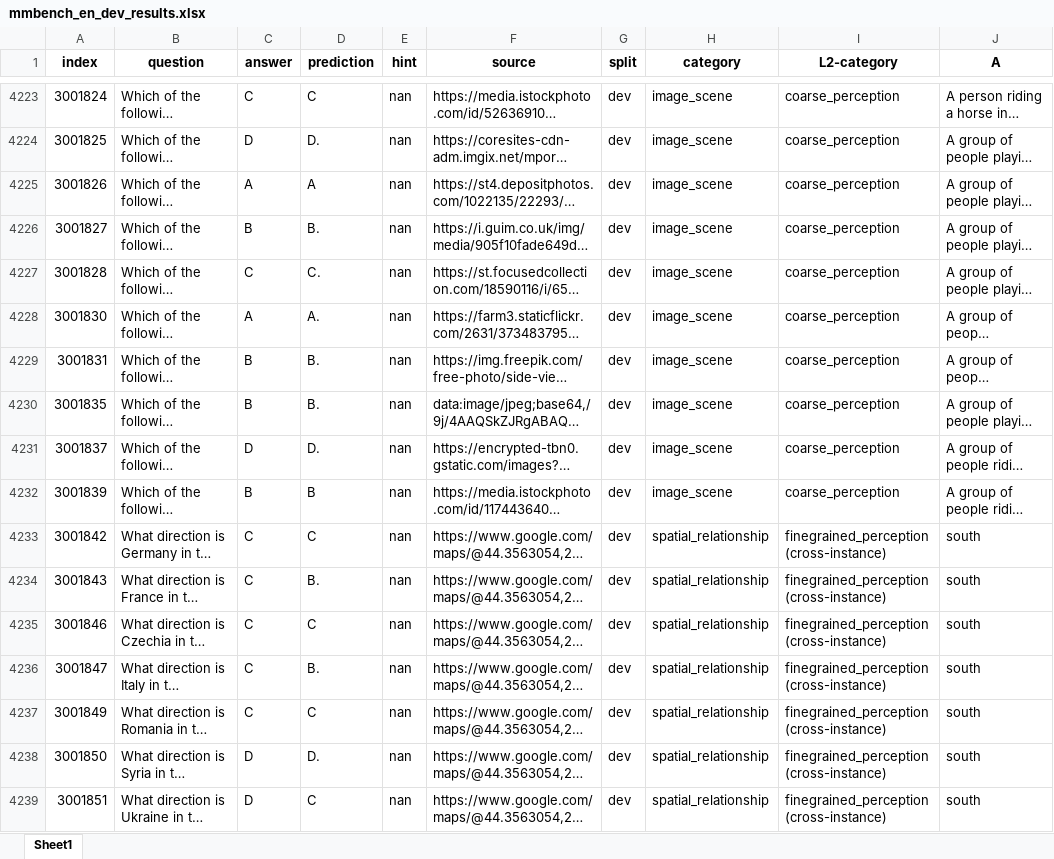
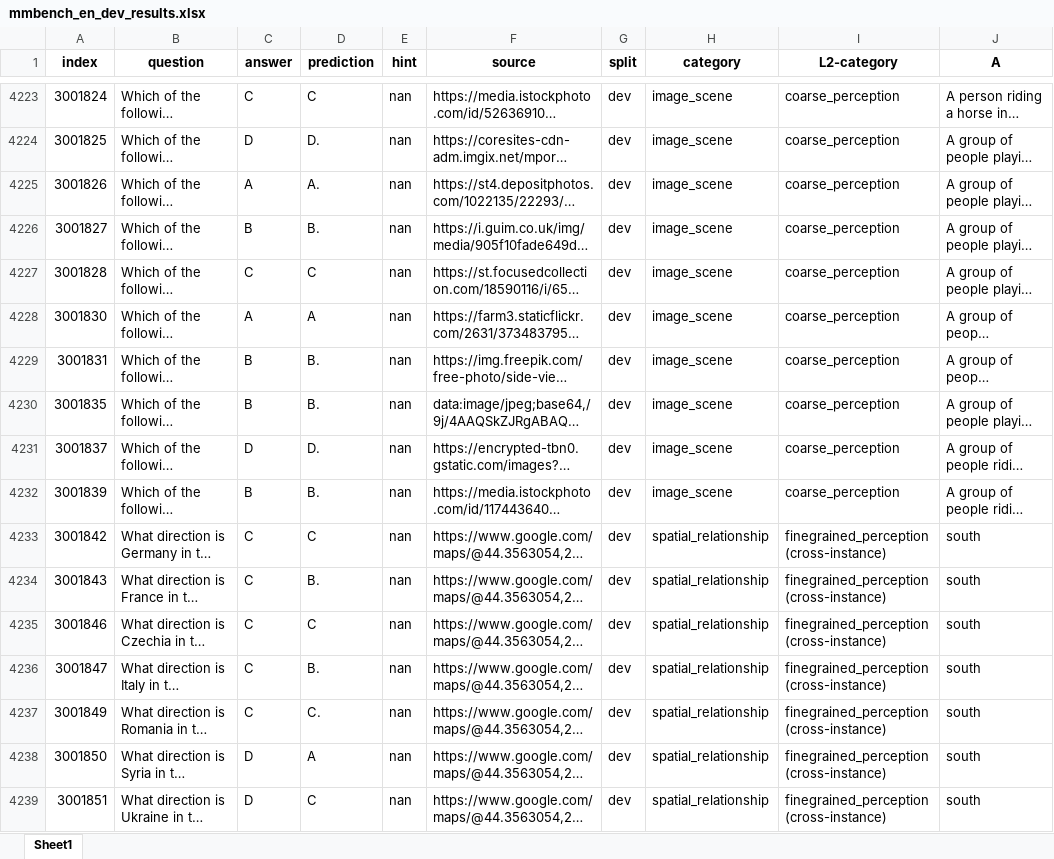
Before and after one commit to Perkzi/IPCV_exp, an Excel workbook: Qwen2-VL/logs/Qwen2-VL-7B-Instruct/mmbench_en/pruned_2_ratio_0.3/submissions/mmbench_en_dev_results.xlsx, sheet Sheet1, drawn as a sheet; only a part is shown, gaps mark what is left out; long unchanged cells end in …; values as stored, in another font and other column widths than the file's, no borders; the diff covers the shown part only; the diff names each change by its address in the sheet, - before the commit and + after, or states it on an @@ line.

```diff
--- a/Qwen2-VL/logs/Qwen2-VL-7B-Instruct/mmbench_en/pruned_2_ratio_0.3/submissions/mmbench_en_dev_results.xlsx (sheet Sheet1)
+++ b/Qwen2-VL/logs/Qwen2-VL-7B-Instruct/mmbench_en/pruned_2_ratio_0.3/submissions/mmbench_en_dev_results.xlsx (sheet Sheet1)
-D4225 (prediction): A
+D4225 (prediction): A.
-D4227 (prediction): C.
+D4227 (prediction): C
-D4228 (prediction): A.
+D4228 (prediction): A
-D4232 (prediction): B
+D4232 (prediction): B.
-D4237 (prediction): C
+D4237 (prediction): C.
-D4238 (prediction): D.
+D4238 (prediction): A
```
Also changed, not shown: 1005 edited cells elsewhere in this sheet, Qwen2-VL/logs/Qwen2-VL-7B-Instruct/mmbench_en/pruned_2_ratio_0.2/submissions/mmbench_en_dev_results.xlsx, Qwen2-VL/logs/Qwen2-VL-7B-Instruct/mmbench_en/pruned_2_ratio_0.2/submissions/mmbench_en_test_results.xlsx, 11 other files.
